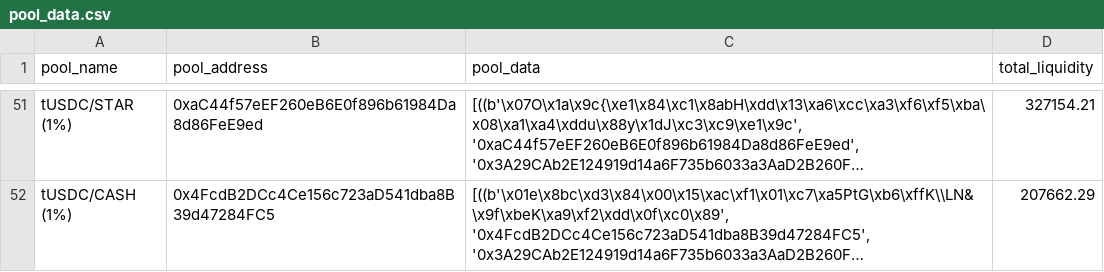
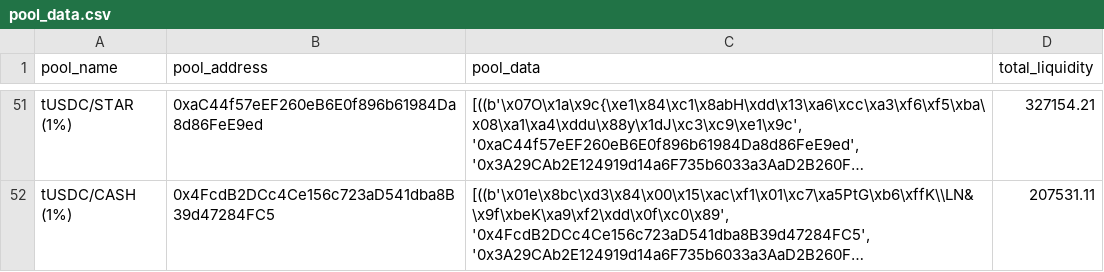
Before and after one commit to ALMIGHTYABE/Retro-Data, a CSV file: data/pool_data.csv, drawn as a sheet; only a part is shown, gaps mark what is left out; long unchanged cells end in …; the diff covers the shown part only; the diff names each change by its address in the sheet, - before the commit and + after, or states it on an @@ line.

```diff
--- a/data/pool_data.csv
+++ b/data/pool_data.csv
-D52 (total_liquidity): 207662.29
+D52 (total_liquidity): 207531.11
```
Also changed, not shown: 62 edited cells elsewhere in this file, 1 other file.
